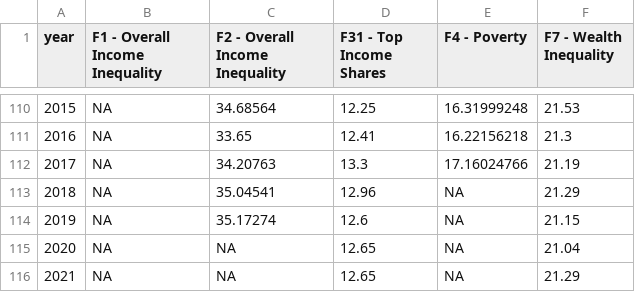
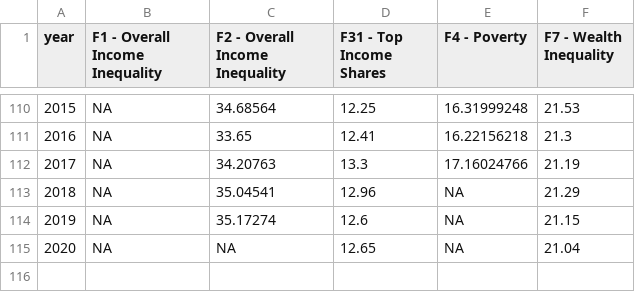
Before and after one commit to owid/chartbook, a CSV file: UK/bottom_chart.csv, drawn as a sheet; only a part is shown, gaps mark what is left out.

```diff
--- a/UK/bottom_chart.csv
+++ b/UK/bottom_chart.csv
@@ -115,2 +115 @@ year,F1 - Overall Income Inequality,F2 - Overall Income Inequality,F31 - Top Inc
 2020,NA,NA,12.65,NA,21.04
-2021,NA,NA,12.65,NA,21.29
```
Also changed, not shown: Finland/bottom_chart.csv, Finland/top_chart.csv, 10 other files.
